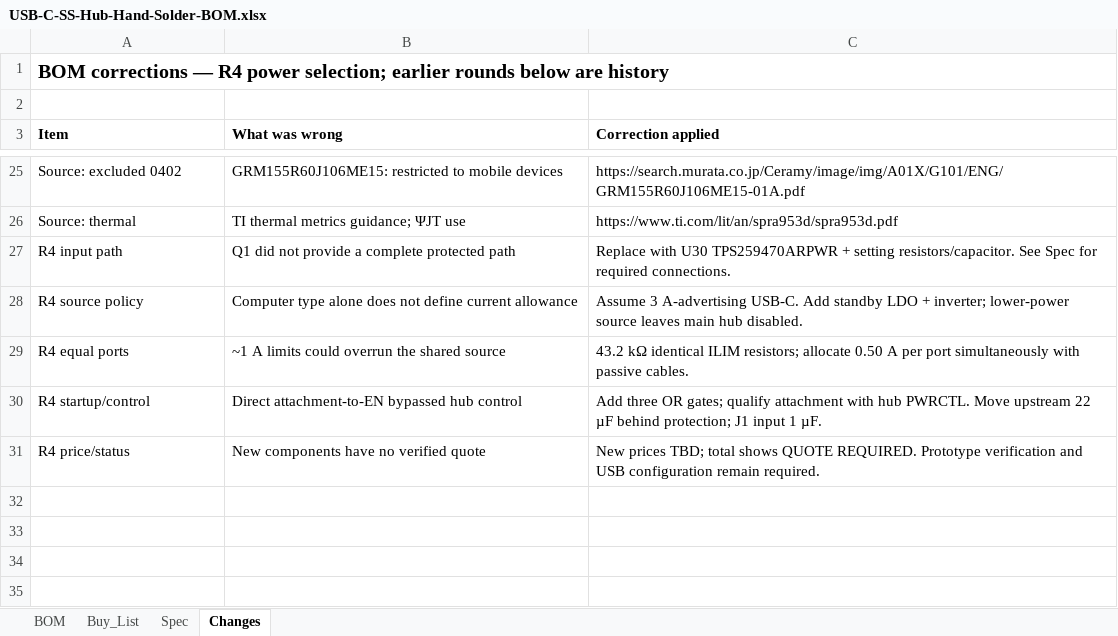
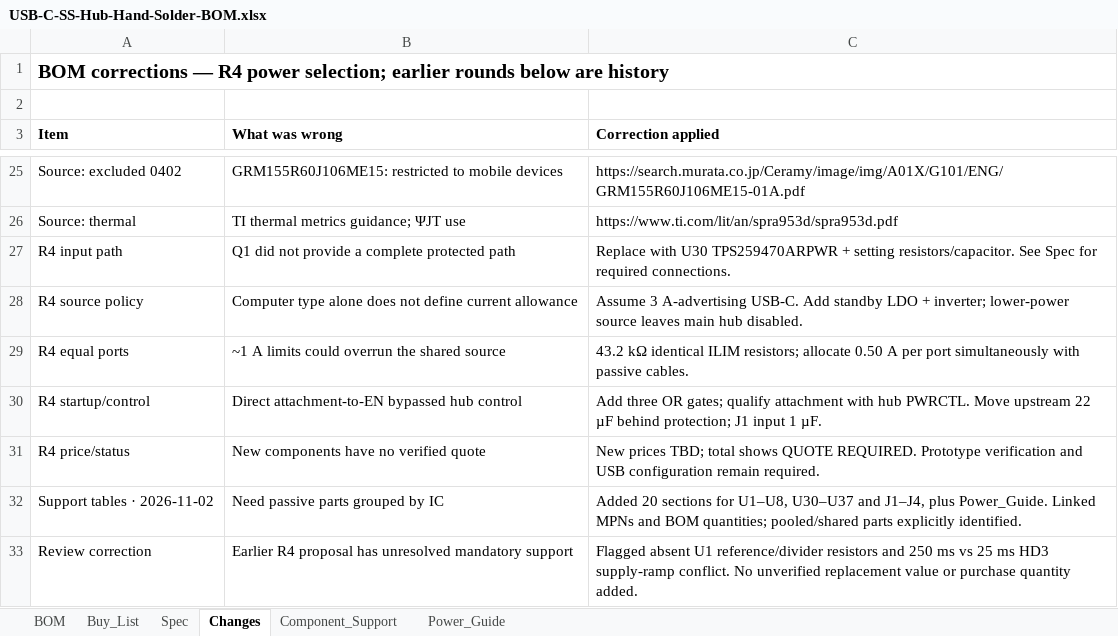
Before and after one commit to JustinBSG/USB_Hub_SS_1to3_Routing_Practice, an Excel workbook: usb_c_ss_hub_1to3_v1/docs/USB-C-SS-Hub-Hand-Solder-BOM.xlsx, sheet Changes, drawn as a sheet; only a part is shown, gaps mark what is left out; values as stored, in another font and other column widths than the file's, no borders; the diff names each change by its address in the sheet, - before the commit and + after, or states it on an @@ line.

```diff
--- a/usb_c_ss_hub_1to3_v1/docs/USB-C-SS-Hub-Hand-Solder-BOM.xlsx (sheet Changes)
+++ b/usb_c_ss_hub_1to3_v1/docs/USB-C-SS-Hub-Hand-Solder-BOM.xlsx (sheet Changes)
+sheet tab: Component_Support
+sheet tab: Power_Guide
+row 32: Support tables · 2026-11-02 | Need passive parts grouped by IC | Added 20 sections for U1–U8, U30–U37 and J1–J4, plus Power_Guide. Linked MPNs and BOM quantities; pooled/shared parts explicitly identified.
+row 33: Review correction | Earlier R4 proposal has unresolved mandatory support | Flagged absent U1 reference/divider resistors and 250 ms vs 25 ms HD3 supply-ramp conflict. No unverified replacement value or purchase quantity added.
```
Also changed, not shown: sheet BOM, sheet Spec, charts or pictures.
